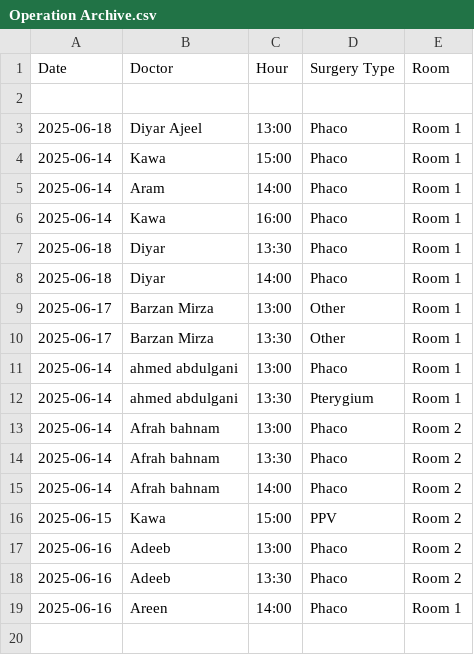
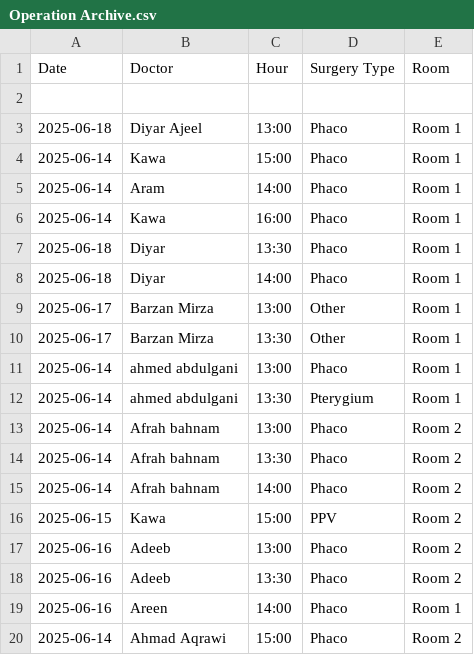
Before and after one commit to ParezDzay/Global, a CSV file: Operation Archive.csv, drawn as a sheet.

Commit message:
Update Operation Archive via app

```diff
--- a/Operation Archive.csv
+++ b/Operation Archive.csv
@@ -19 +19,2 @@ Date,Doctor,Hour,Surgery Type,Room
 2025-06-16,Areen,14:00,Phaco,Room 1
+2025-06-14,Ahmad Aqrawi,15:00,Phaco,Room 2
```
